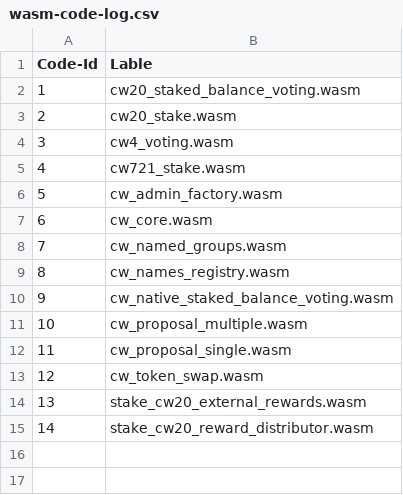
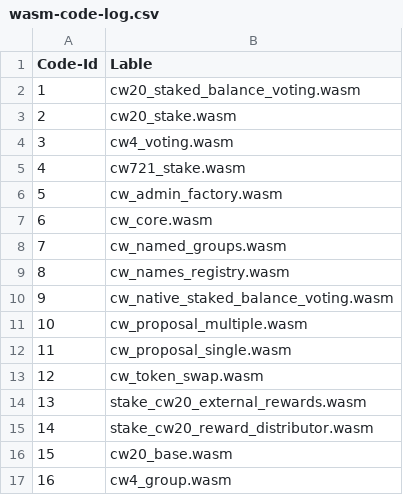
Before and after one commit to ctrl-SiberKaptan/awesome-terp, a CSV file: smart-contracts/test-net/wasm-code-log.csv, drawn as a sheet; the diff names each change by its address in the sheet, - before the commit and + after, or states it on an @@ line.

Commit message:
Update wasm-code-log.csv

```diff
--- a/smart-contracts/test-net/wasm-code-log.csv
+++ b/smart-contracts/test-net/wasm-code-log.csv
+row 16: 15 | cw20_base.wasm
+row 17: 16 | cw4_group.wasm
```
